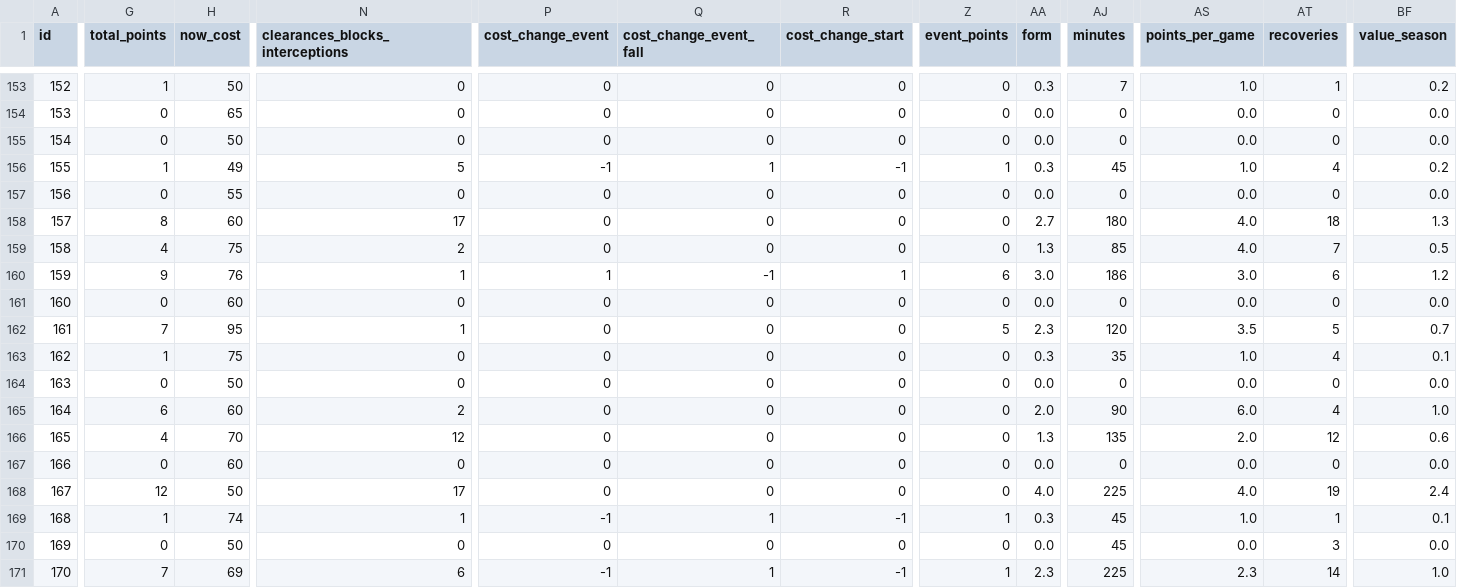
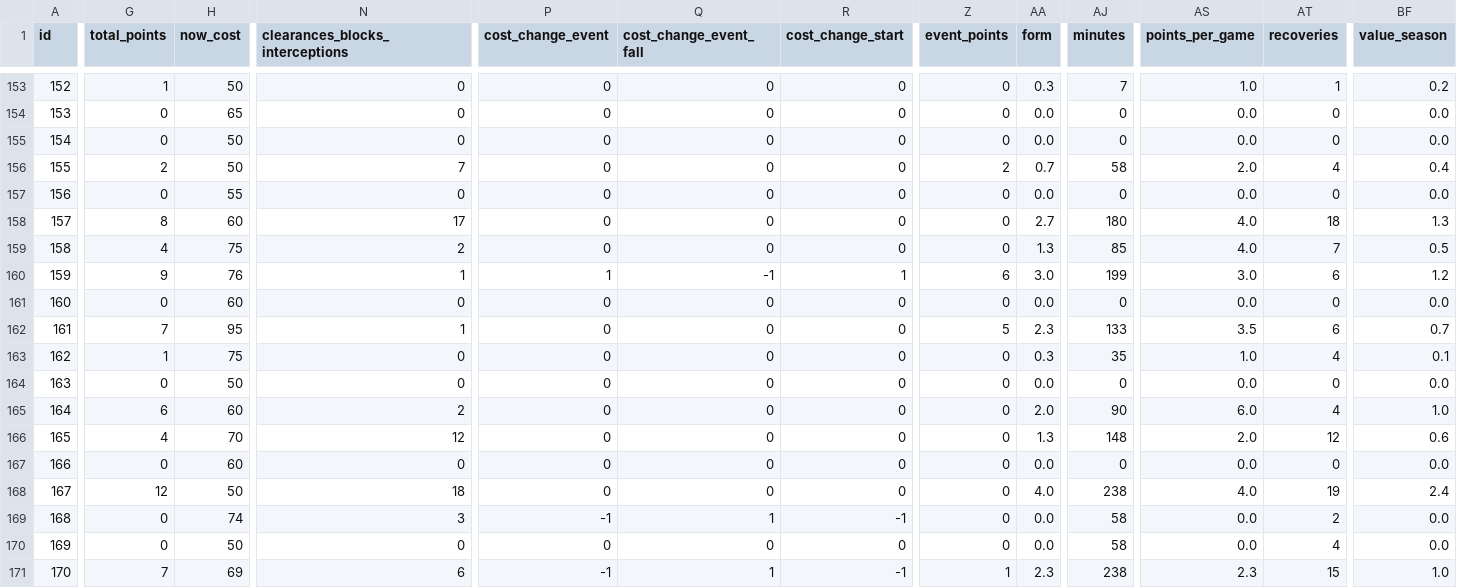
Before and after one commit to coffenbacher/mls-data, a CSV file: automated/players/players.csv, drawn as a sheet; only a part is shown, gaps mark what is left out; the diff covers the shown part only; the diff names each change by its address in the sheet, - before the commit and + after, or states it on an @@ line.

Commit message:
Auto updating players data - file players

```diff
--- a/automated/players/players.csv
+++ b/automated/players/players.csv
-G156 (total_points): 1
+G156 (total_points): 2
-H156 (now_cost): 49
+H156 (now_cost): 50
-N156 (clearances_blocks_interceptions): 5
+N156 (clearances_blocks_interceptions): 7
-P156 (cost_change_event): -1
+P156 (cost_change_event): 0
-Q156 (cost_change_event_fall): 1
+Q156 (cost_change_event_fall): 0
-R156 (cost_change_start): -1
+R156 (cost_change_start): 0
-Z156 (event_points): 1
+Z156 (event_points): 2
-AA156 (form): 0.3
+AA156 (form): 0.7
-AJ156 (minutes): 45
+AJ156 (minutes): 58
-AS156 (points_per_game): 1.0
+AS156 (points_per_game): 2.0
-BF156 (value_season): 0.2
+BF156 (value_season): 0.4
-AJ160 (minutes): 186
+AJ160 (minutes): 199
-AJ162 (minutes): 120
+AJ162 (minutes): 133
-AT162 (recoveries): 5
+AT162 (recoveries): 6
-AJ166 (minutes): 135
+AJ166 (minutes): 148
-N168 (clearances_blocks_interceptions): 17
+N168 (clearances_blocks_interceptions): 18
-AJ168 (minutes): 225
+AJ168 (minutes): 238
-G169 (total_points): 1
+G169 (total_points): 0
-N169 (clearances_blocks_interceptions): 1
+N169 (clearances_blocks_interceptions): 3
-Z169 (event_points): 1
+Z169 (event_points): 0
-AA169 (form): 0.3
+AA169 (form): 0.0
-AJ169:AJ170 (minutes): 45
+AJ169:AJ170 (minutes): 58
-AS169 (points_per_game): 1.0
+AS169 (points_per_game): 0.0
-AT169 (recoveries): 1
+AT169 (recoveries): 2
-BF169 (value_season): 0.1
+BF169 (value_season): 0.0
-AT170 (recoveries): 3
+AT170 (recoveries): 4
-AJ171 (minutes): 225
+AJ171 (minutes): 238
-AT171 (recoveries): 14
+AT171 (recoveries): 15
```
Also changed, not shown: 69 edited cells elsewhere in this file, 2 other files.
